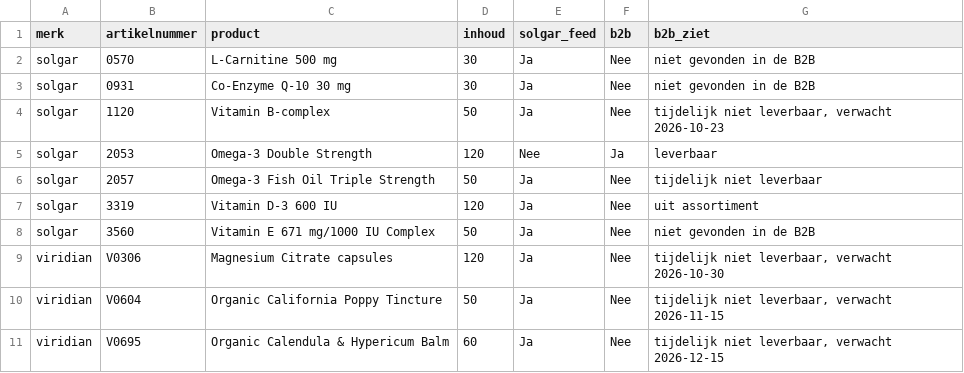
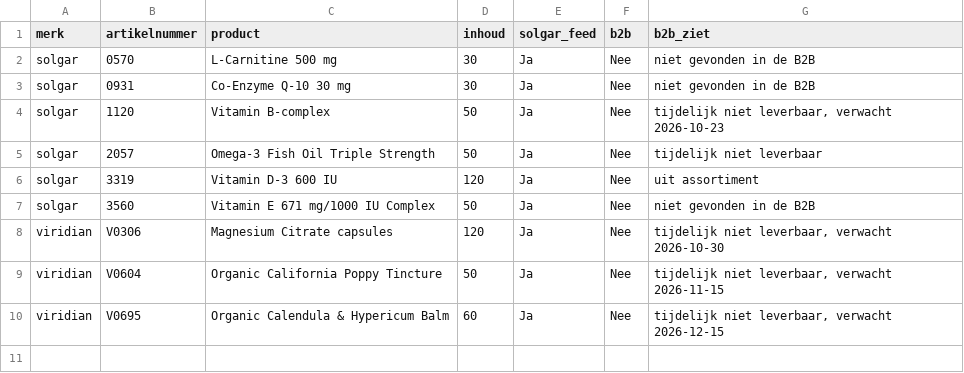
Before and after one commit to Maximillian-creator/solgar-feed, a CSV file: verschillen.csv, drawn as a sheet.

```diff
--- a/verschillen.csv
+++ b/verschillen.csv
@@ -4,3 +4,2 @@ solgar,0931,Co-Enzyme Q-10 30 mg,30,Ja,Nee,niet gevonden in de B2B
 solgar,1120,Vitamin B-complex,50,Ja,Nee,"tijdelijk niet leverbaar, verwacht 2026-10-23"
-solgar,2053,Omega-3 Double Strength,120,Nee,Ja,leverbaar
 solgar,2057,Omega-3 Fish Oil Triple Strength,50,Ja,Nee,tijdelijk niet leverbaar
```
Also changed, not shown: 1 other file.
